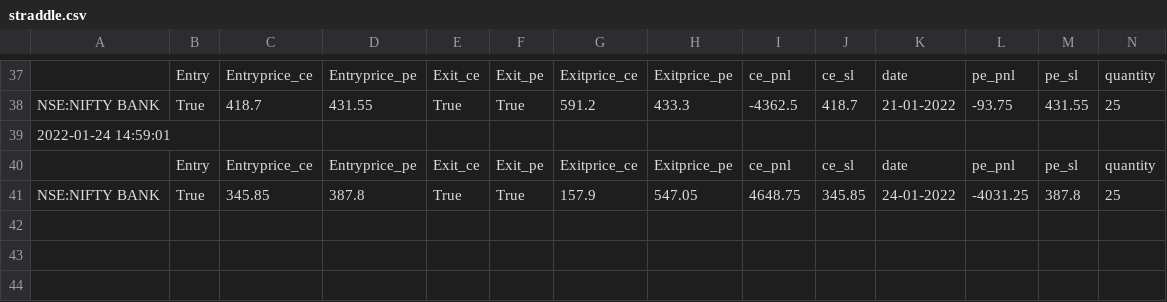
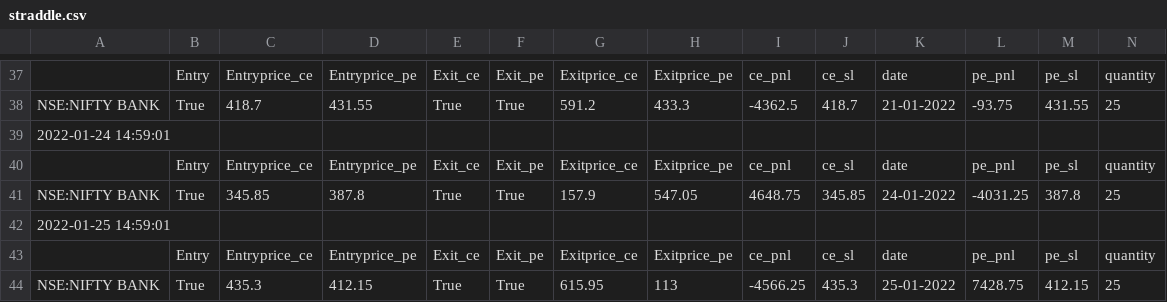
Before and after one commit to pragathi2016/stream, a CSV file: straddle.csv, drawn as a sheet; only a part is shown, gaps mark what is left out; rows hold the shown columns only; the diff names each change by its address in the sheet, - before the commit and + after, or states it on an @@ line.

```diff
--- a/straddle.csv
+++ b/straddle.csv
+row 42: 2022-01-25 14:59:01
+row 43:  | Entry | Entryprice_ce | Entryprice_pe | Exit_ce | Exit_pe | Exitprice_ce | Exitprice_pe | ce_pnl | ce_sl | date | pe_pnl | pe_sl | quantity
+row 44: NSE:NIFTY BANK | True | 435.3 | 412.15 | True | True | 615.95 | 113 | -4566.25 | 435.3 | 25-01-2022 | 7428.75 | 412.15 | 25
```
